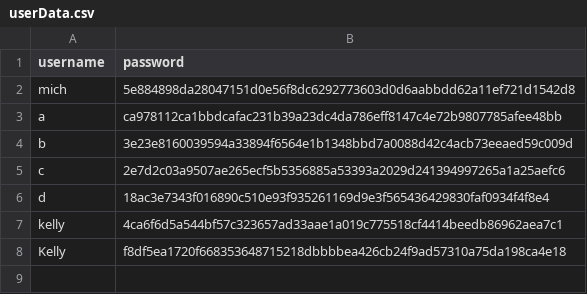
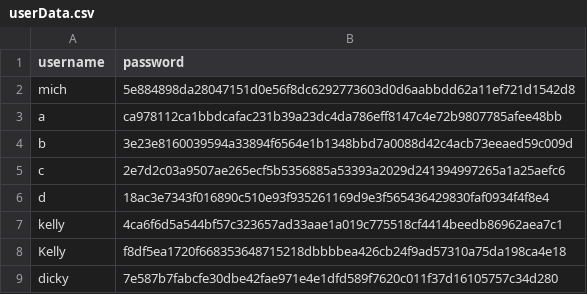
Before and after one commit to Elle0-0/GoGoTaxi, a CSV file: src/main/java/org/taxiapp/resources/userData.csv, drawn as a sheet; the diff names each change by its address in the sheet, - before the commit and + after, or states it on an @@ line.

```diff
--- a/src/main/java/org/taxiapp/resources/userData.csv
+++ b/src/main/java/org/taxiapp/resources/userData.csv
+row 9: dicky | 7e587b7fabcfe30dbe42fae971e4e1dfd589f7620c011f37d16105757c34d280
```
Also changed, not shown: 4 other files.
